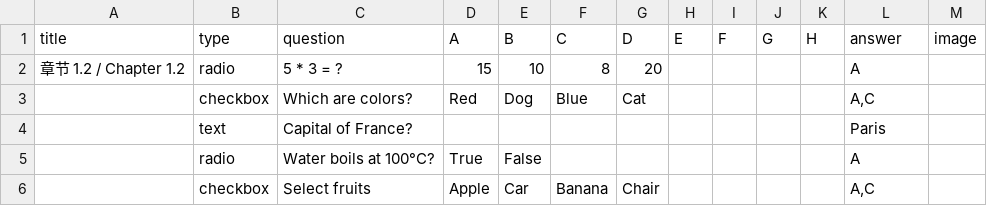
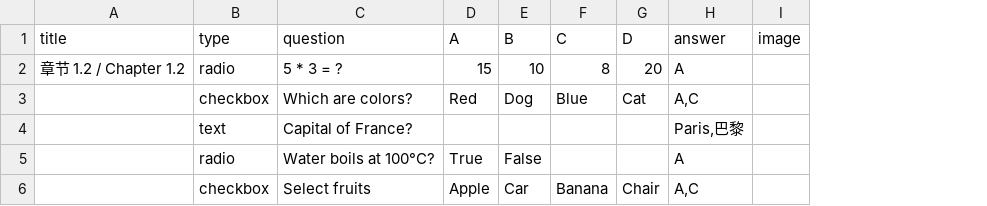
Before and after one commit to nobody0619/quiz-website, a CSV file: Chp1.2.csv, drawn as a sheet; removed rows and columns are numbered as before the commit, all else as after; the diff names each change by its address in the sheet, - before the commit and + after, or states it on an @@ line.

```diff
--- a/Chp1.2.csv
+++ b/Chp1.2.csv
-column H (E), empty
-column I (F), empty
-column J (G), empty
-column K (H), empty
-H4 (answer): Paris
+H4 (answer): Paris,巴黎
```
Also changed, not shown: Chp1.1.csv, Chp1.3.csv.
